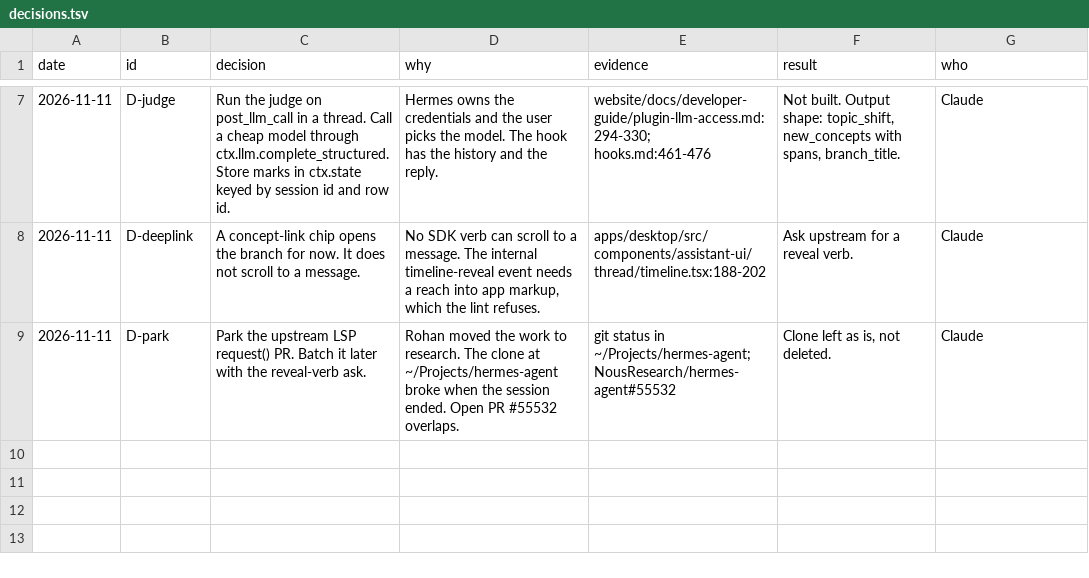
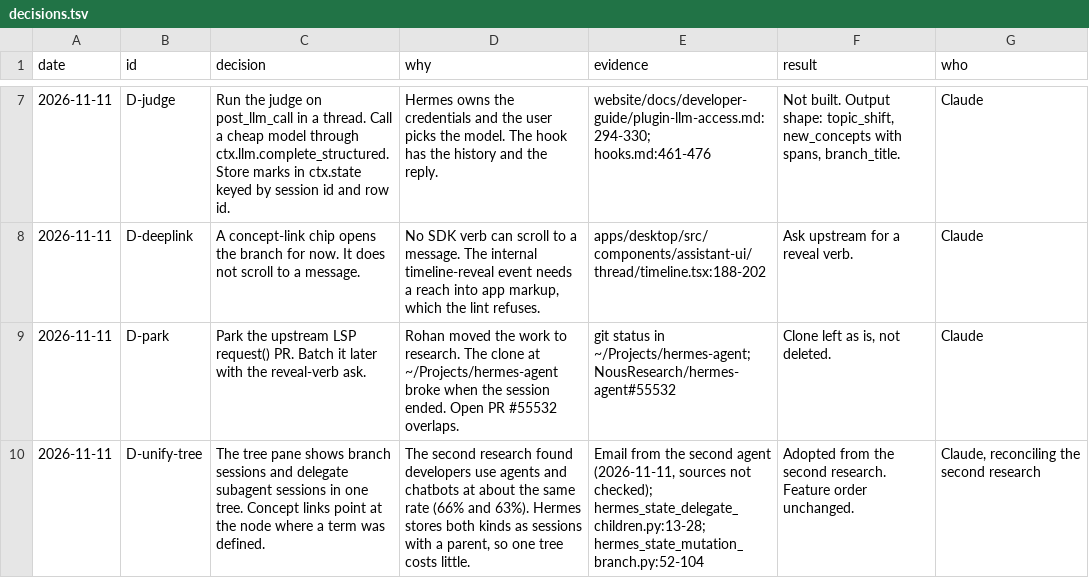
Before and after one commit to Ronitron007/hermes-chat-tree, a TSV file: docs/research/2026-11-11-chat-tree/decisions.tsv, drawn as a sheet; only a part is shown, gaps mark what is left out.

```diff
--- a/docs/research/2026-11-11-chat-tree/decisions.tsv
+++ b/docs/research/2026-11-11-chat-tree/decisions.tsv
@@ -9 +9,2 @@ date	id	decision	why	evidence	result	who
 2026-11-11	D-park	Park the upstream LSP request() PR. Batch it later with the reveal-verb ask.	Rohan moved the work to research. The clone at ~/Projects/hermes-agent broke when the session ended. Open PR #55532 overlaps.	git status in ~/Projects/hermes-agent; NousResearch/hermes-agent#55532	Clone left as is, not deleted.	Claude
+2026-11-11	D-unify-tree	The tree pane shows branch sessions and delegate subagent sessions in one tree. Concept links point at the node where a term was defined.	The second research found developers use agents and chatbots at about the same rate (66% and 63%). Hermes stores both kinds as sessions with a parent, so one tree costs little.	Email from the second agent (2026-11-11, sources not checked); hermes_state_delegate_children.py:13-28; hermes_state_mutation_branch.py:52-104	Adopted from the second research. Feature order unchanged.	Claude, reconciling the second research
```
Also changed, not shown: 1 other file.
